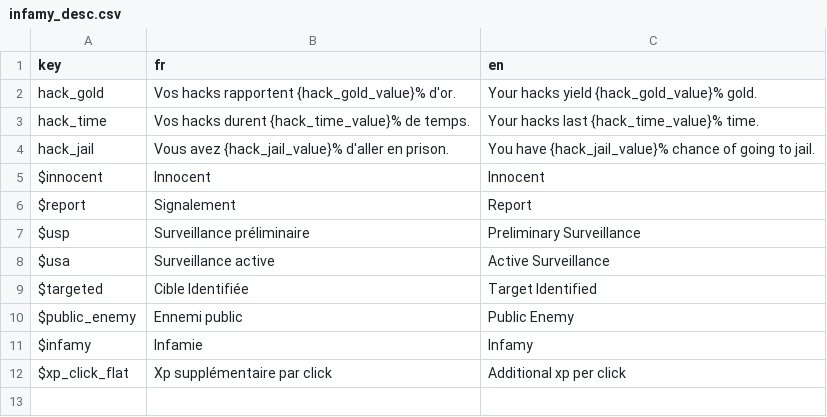
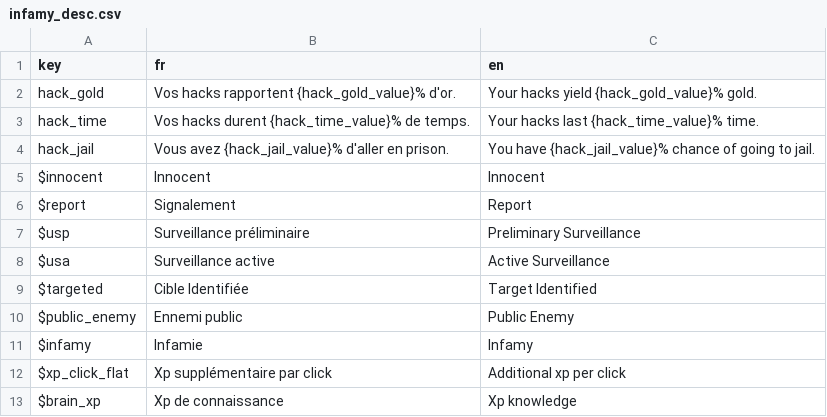
Before and after one commit to Proksimas/HackerIDLE, a CSV file: hackeridle/Game/Translations/Infamy/infamy_desc.csv, drawn as a sheet; the diff names each change by its address in the sheet, - before the commit and + after, or states it on an @@ line.

```diff
--- a/hackeridle/Game/Translations/Infamy/infamy_desc.csv
+++ b/hackeridle/Game/Translations/Infamy/infamy_desc.csv
+row 13: $brain_xp | Xp de connaissance | Xp knowledge
```
Also changed, not shown: 6 other files.
